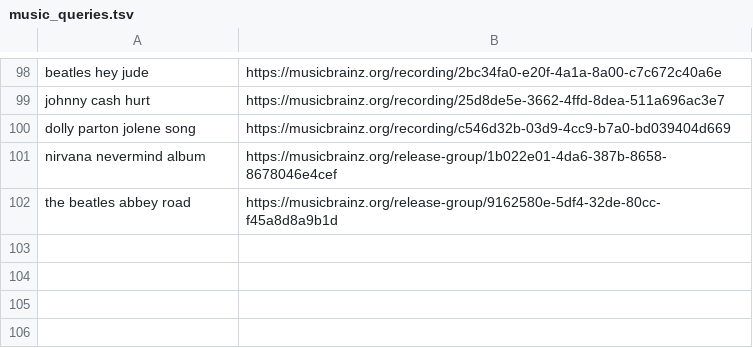
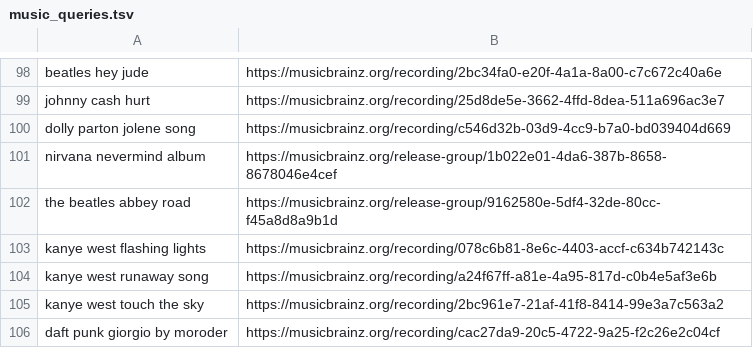
Before and after one commit to SueHeir/plumb-search, a TSV file: eval/music_queries.tsv, drawn as a sheet; only a part is shown, gaps mark what is left out; the diff names each change by its address in the sheet, - before the commit and + after, or states it on an @@ line.

```diff
--- a/eval/music_queries.tsv
+++ b/eval/music_queries.tsv
+row 103: kanye west flashing lights | https://musicbrainz.org/recording/078c6b81-8e6c-4403-accf-c634b742143c
+row 104: kanye west runaway song | https://musicbrainz.org/recording/a24f67ff-a81e-4a95-817d-c0b4e5af3e6b
+row 105: kanye west touch the sky | https://musicbrainz.org/recording/2bc961e7-21af-41f8-8414-99e3a7c563a2
+row 106: daft punk giorgio by moroder | https://musicbrainz.org/recording/cac27da9-20c5-4722-9a25-f2c26e2c04cf
```
Also changed, not shown: 1 other file.
